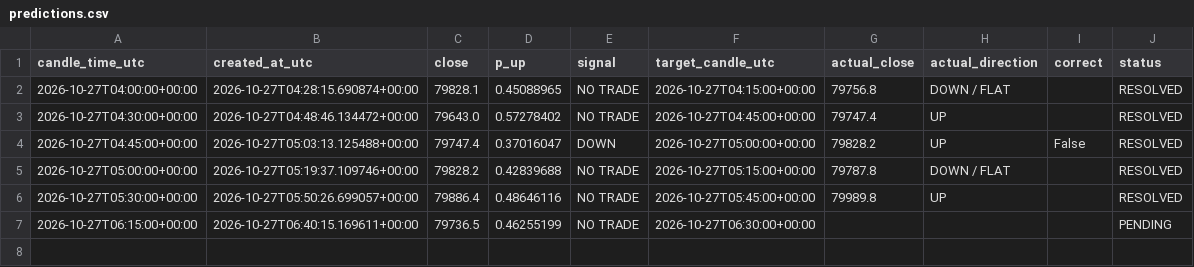
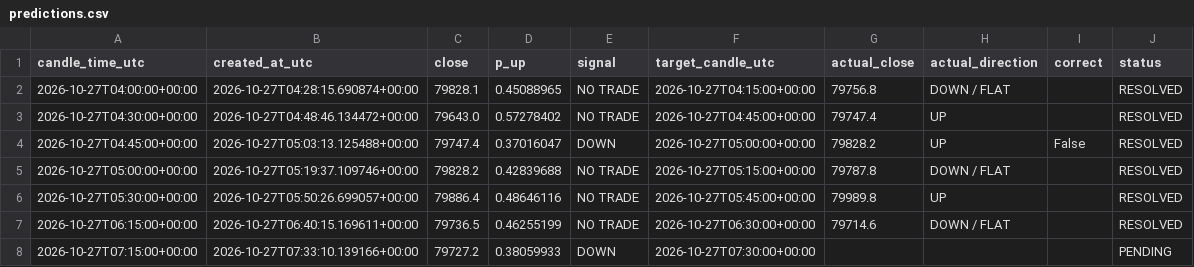
Before and after one commit to timothy12wins-ctrl/btc-signal-bot, a CSV file: data/predictions.csv, drawn as a sheet.

```diff
--- a/data/predictions.csv
+++ b/data/predictions.csv
@@ -6,2 +6,3 @@ candle_time_utc,created_at_utc,close,p_up,signal,target_candle_utc,actual_close,
 2026-10-27T05:30:00+00:00,2026-10-27T05:50:26.699057+00:00,79886.4,0.48646116,NO TRADE,2026-10-27T05:45:00+00:00,79989.8,UP,,RESOLVED
-2026-10-27T06:15:00+00:00,2026-10-27T06:40:15.169611+00:00,79736.5,0.46255199,NO TRADE,2026-10-27T06:30:00+00:00,,,,PENDING
+2026-10-27T06:15:00+00:00,2026-10-27T06:40:15.169611+00:00,79736.5,0.46255199,NO TRADE,2026-10-27T06:30:00+00:00,79714.6,DOWN / FLAT,,RESOLVED
+2026-10-27T07:15:00+00:00,2026-10-27T07:33:10.139166+00:00,79727.2,0.38059933,DOWN,2026-10-27T07:30:00+00:00,,,,PENDING
```
